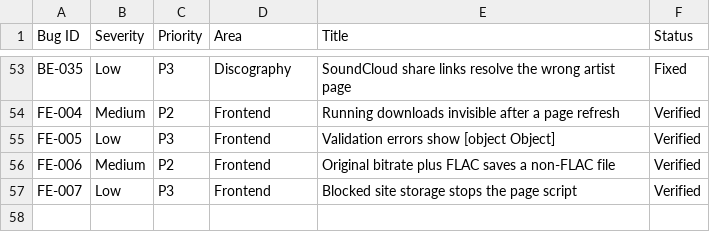
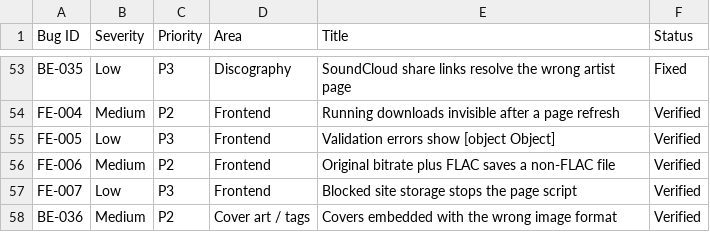
Before and after one commit to IPurplel/Median, a CSV file: bugs.csv, drawn as a sheet; only a part is shown, gaps mark what is left out.

```diff
--- a/bugs.csv
+++ b/bugs.csv
@@ -57 +57,2 @@ FE-006,Medium,P2,Frontend,Original bitrate plus FLAC saves a non-FLAC file,Verif
 FE-007,Low,P3,Frontend,Blocked site storage stops the page script,Verified
+BE-036,Medium,P2,Cover art / tags,Covers embedded with the wrong image format,Verified
```
Also changed, not shown: 1 other file.
